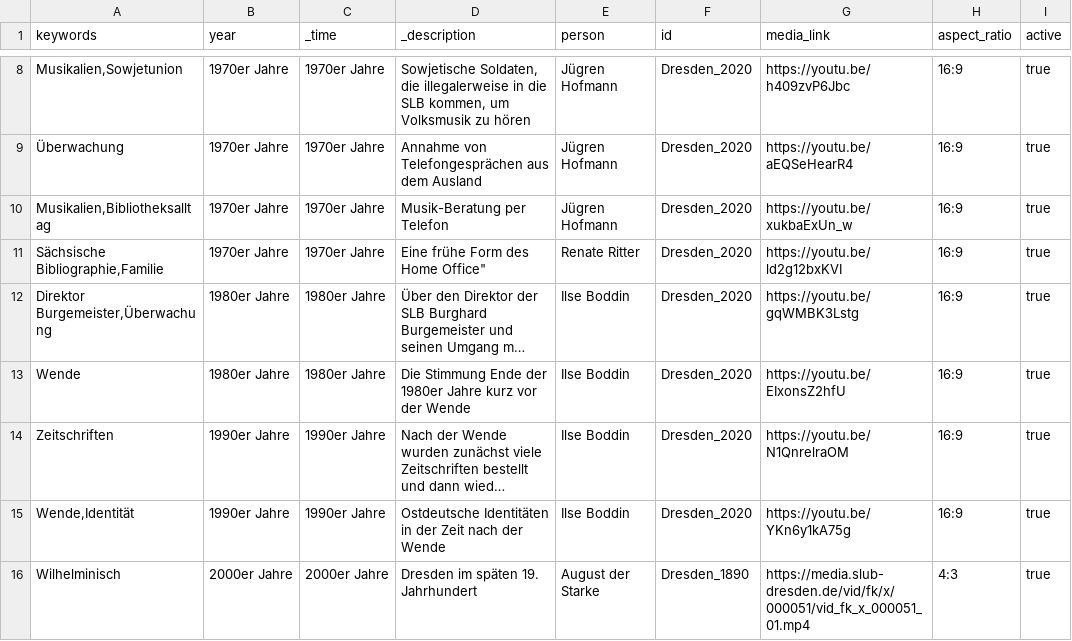
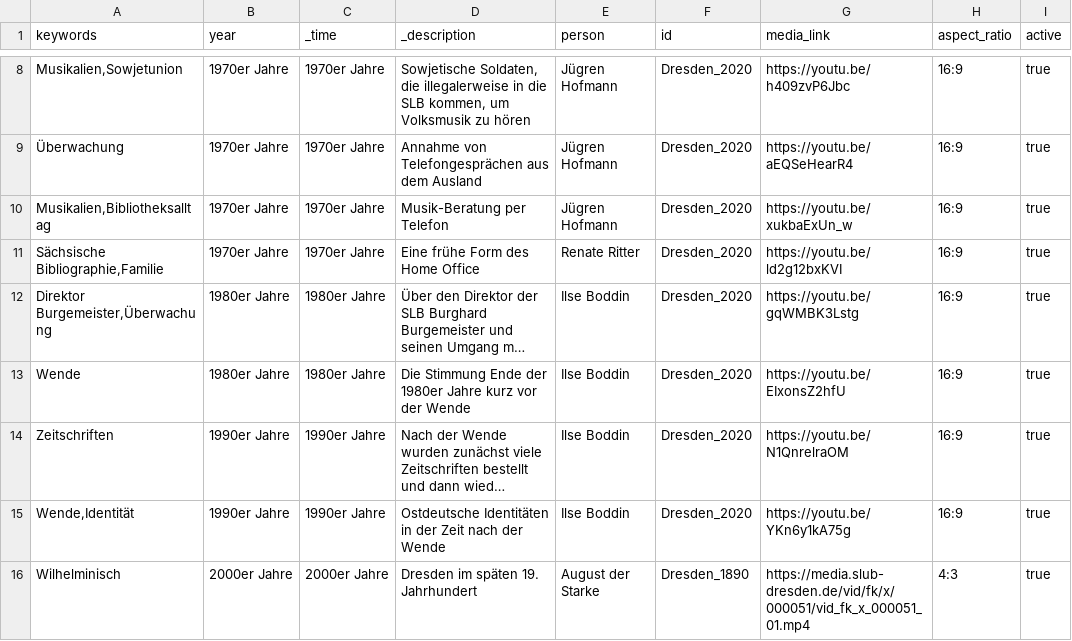
Before and after one commit to robertcornelisschuppe/Erinnerungen-an-die-SLB, a CSV file: data.csv, drawn as a sheet; only a part is shown, gaps mark what is left out; long unchanged cells end in …; the diff names each change by its address in the sheet, - before the commit and + after, or states it on an @@ line.

Commit message:
Update data.csv

```diff
--- a/data.csv
+++ b/data.csv
-D11 (_description): Eine frühe Form des Home Office"
+D11 (_description): Eine frühe Form des Home Office
```
